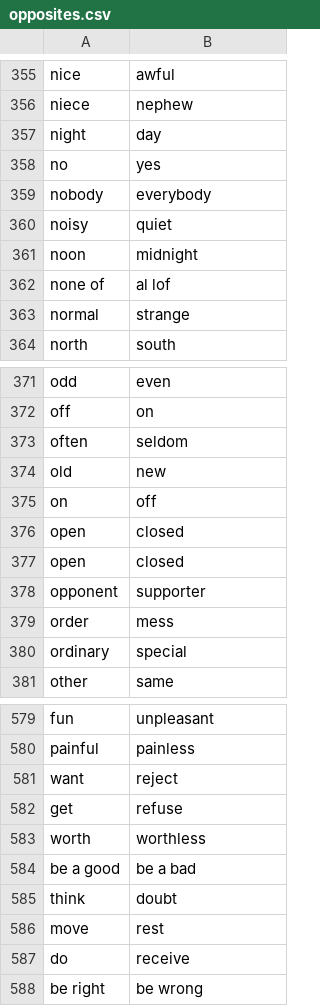
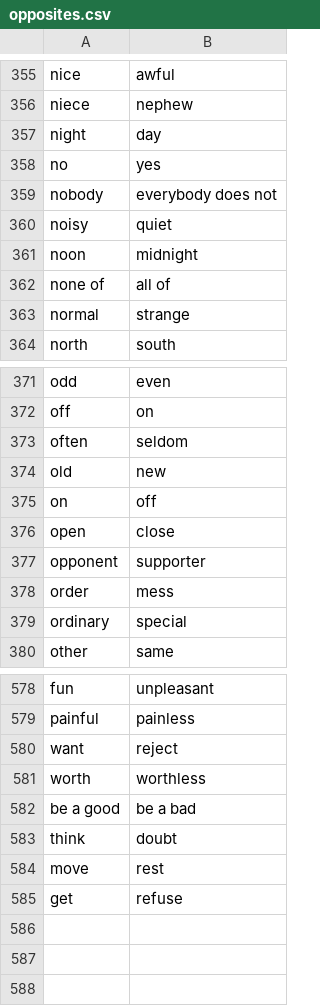
Before and after one commit to data-discovery-lab/flu-shot, a CSV file: src/neg-convert/opposites.csv, drawn as a sheet; only a part is shown, gaps mark what is left out.

```diff
--- a/src/neg-convert/opposites.csv
+++ b/src/neg-convert/opposites.csv
@@ -358,6 +358,6 @@ night,day
 no,yes
-nobody,everybody
+nobody,everybody does not
 noisy,quiet
 noon,midnight
-none of,al lof
+none of,all of
 normal,strange
@@ -375,4 +375,3 @@ old,new
 on,off
-open,closed
-open,closed
+open,close
 opponent,supporter
@@ -581,3 +580,2 @@ painful,painless
 want,reject
-get,refuse
 worth,worthless
@@ -586,3 +584,2 @@ think,doubt
 move,rest
-do,receive
-be right,be wrong
+get,refuse
```
Also changed, not shown: src/neg-convert/convertedTweets.csv, src/neg-convert/synonyms.csv, 1 other file.
